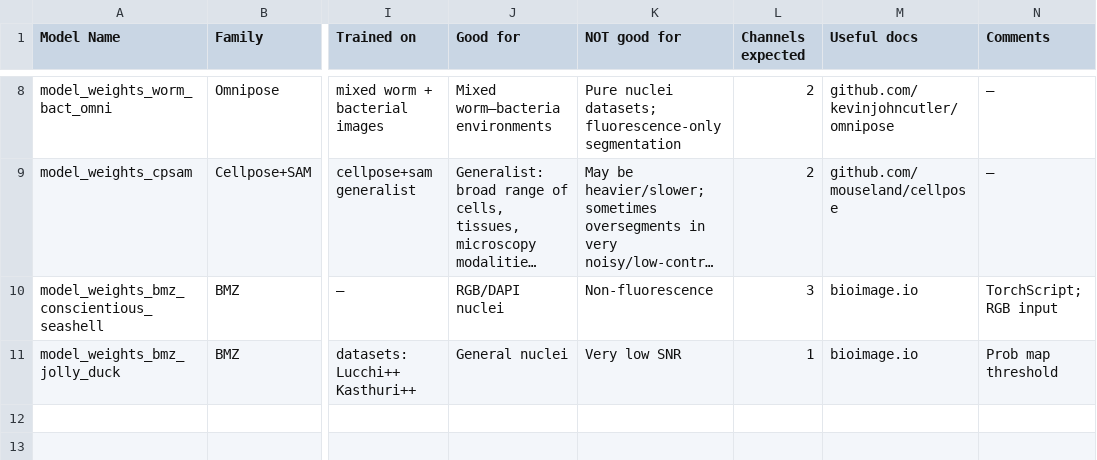
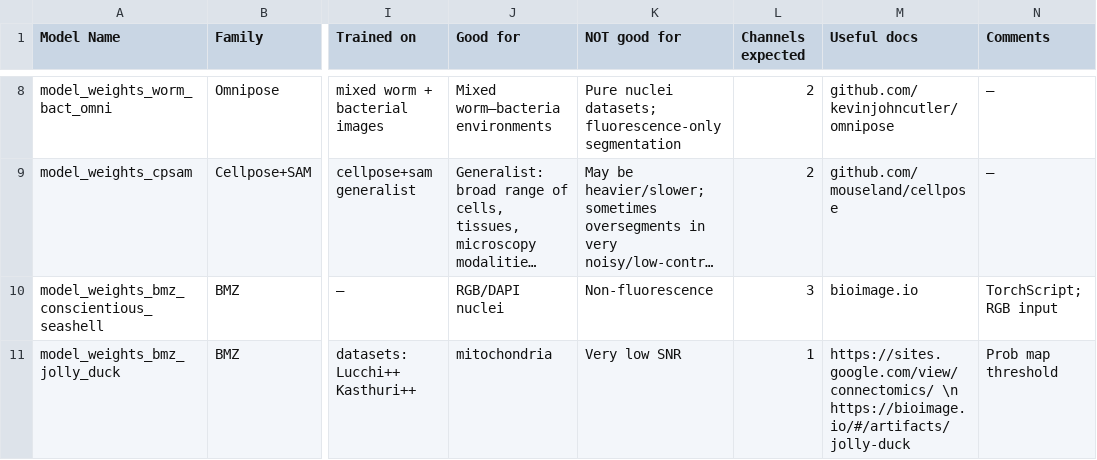
Before and after one commit to ScopeM/biscuit, a CSV file: model_list/model_list.csv, drawn as a sheet; only a part is shown, gaps mark what is left out; long unchanged cells end in …; the diff names each change by its address in the sheet, - before the commit and + after, or states it on an @@ line.

Commit message:
model info on jully-duck

```diff
--- a/model_list/model_list.csv
+++ b/model_list/model_list.csv
-J11 (Good for): General nuclei
+J11 (Good for): mitochondria
-M11 (Useful docs): bioimage.io
+M11 (Useful docs): https://sites.google.com/view/connectomics/ \n https://bioimage.io/#/artifacts/jolly-duck
```
